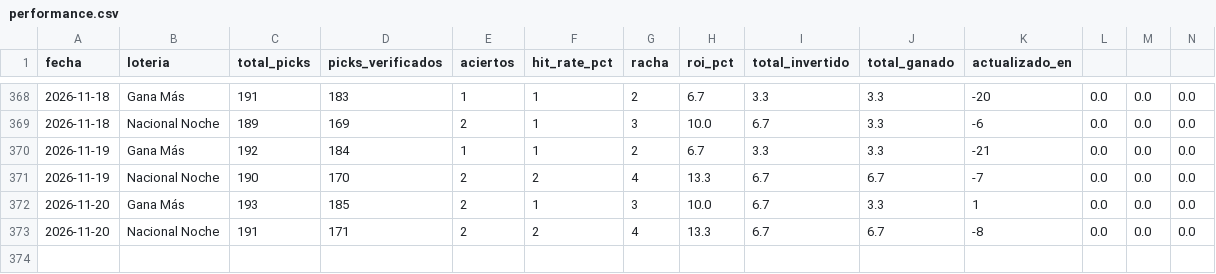
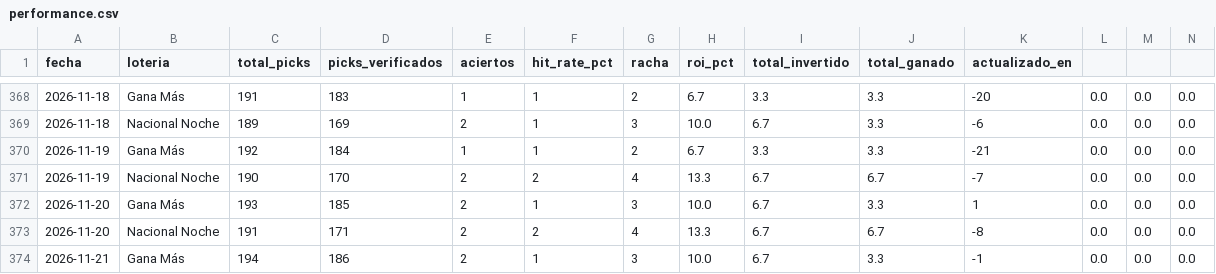
Before and after one commit to carbosota1/CLAUDE-L-NACIONAL, a CSV file: data/performance.csv, drawn as a sheet; only a part is shown, gaps mark what is left out; rows hold the shown columns only; the diff names each change by its address in the sheet, - before the commit and + after, or states it on an @@ line.

```diff
--- a/data/performance.csv
+++ b/data/performance.csv
+row 374: 2026-11-21 | Gana Más | 194 | 186 | 2 | 1 | 3 | 10.0 | 6.7 | 3.3 | -1 | 0.0 | 0.0 | 0.0
```
Also changed, not shown: data/picks_log.csv, 2 other files.
